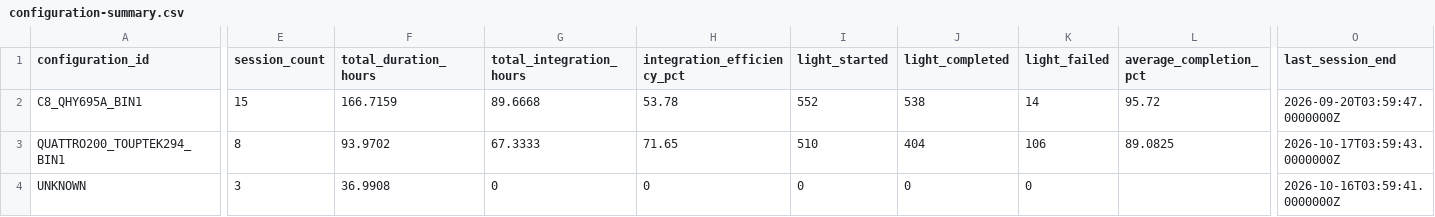
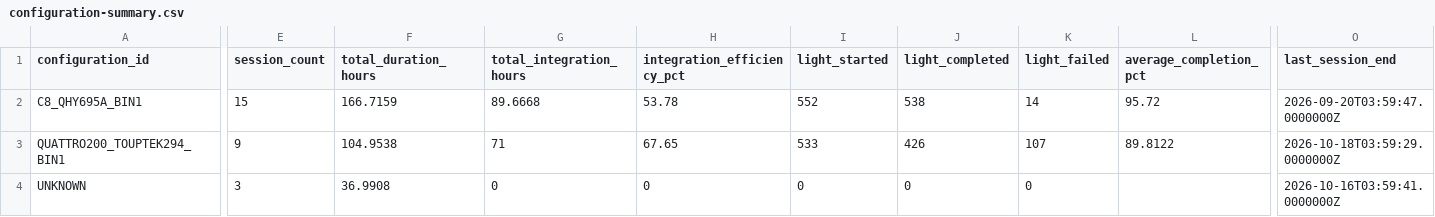
Before and after one commit to maininimassimo-bit/digital-stargate-manual, a CSV file: data/analytics/history/configuration-summary.csv, drawn as a sheet; only a part is shown, gaps mark what is left out; the diff names each change by its address in the sheet, - before the commit and + after, or states it on an @@ line.

```diff
--- a/data/analytics/history/configuration-summary.csv
+++ b/data/analytics/history/configuration-summary.csv
-E3 (session_count): 8
+E3 (session_count): 9
-F3 (total_duration_hours): 93.9702
+F3 (total_duration_hours): 104.9538
-G3 (total_integration_hours): 67.3333
+G3 (total_integration_hours): 71
-H3 (integration_efficiency_pct): 71.65
+H3 (integration_efficiency_pct): 67.65
-I3 (light_started): 510
+I3 (light_started): 533
-J3 (light_completed): 404
+J3 (light_completed): 426
-K3 (light_failed): 106
+K3 (light_failed): 107
-L3 (average_completion_pct): 89.0825
+L3 (average_completion_pct): 89.8122
-O3 (last_session_end): 2026-10-17T03:59:43.0000000Z
+O3 (last_session_end): 2026-10-18T03:59:29.0000000Z
```
Also changed, not shown: data/analytics/history/sessions.csv, 22 other files.
